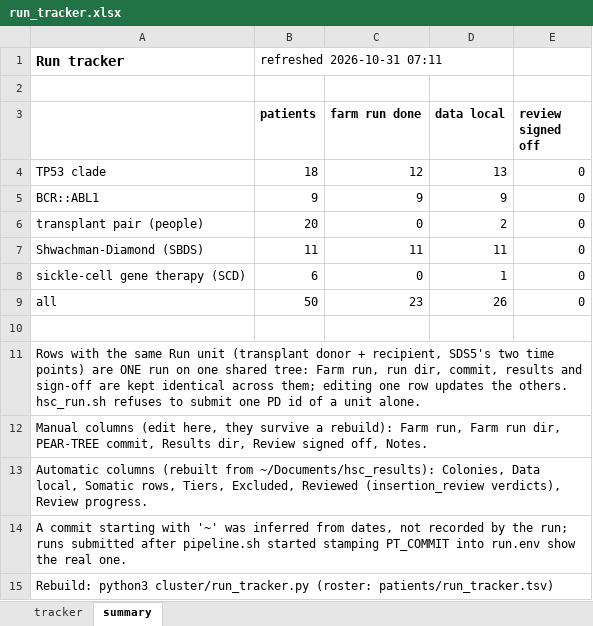
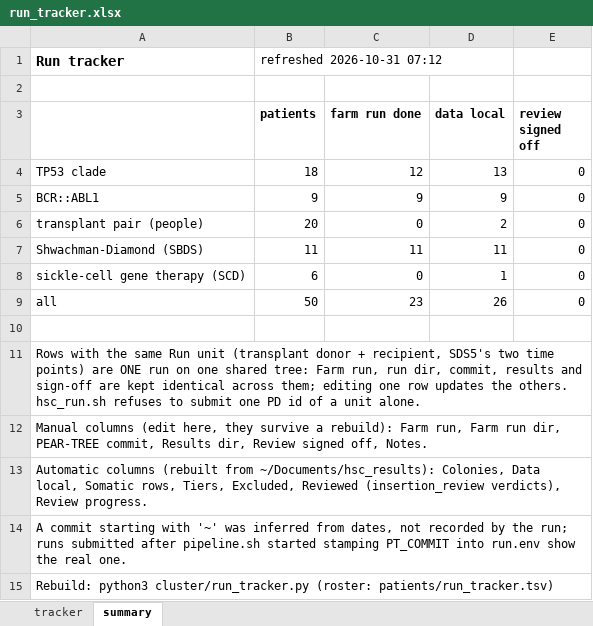
Before and after one commit to jeremydeuel/PEAR-TREE, an Excel workbook: patients/run_tracker.xlsx, sheet summary, drawn as a sheet; values as stored, in another font and other column widths than the file's, no borders; the diff names each change by its address in the sheet, - before the commit and + after, or states it on an @@ line.

```diff
--- a/patients/run_tracker.xlsx (sheet summary)
+++ b/patients/run_tracker.xlsx (sheet summary)
-B1 (patients): refreshed 2026-10-31 07:11
+B1 (patients): refreshed 2026-10-31 07:12
```
Also changed, not shown: sheet tracker, 1 other file.
